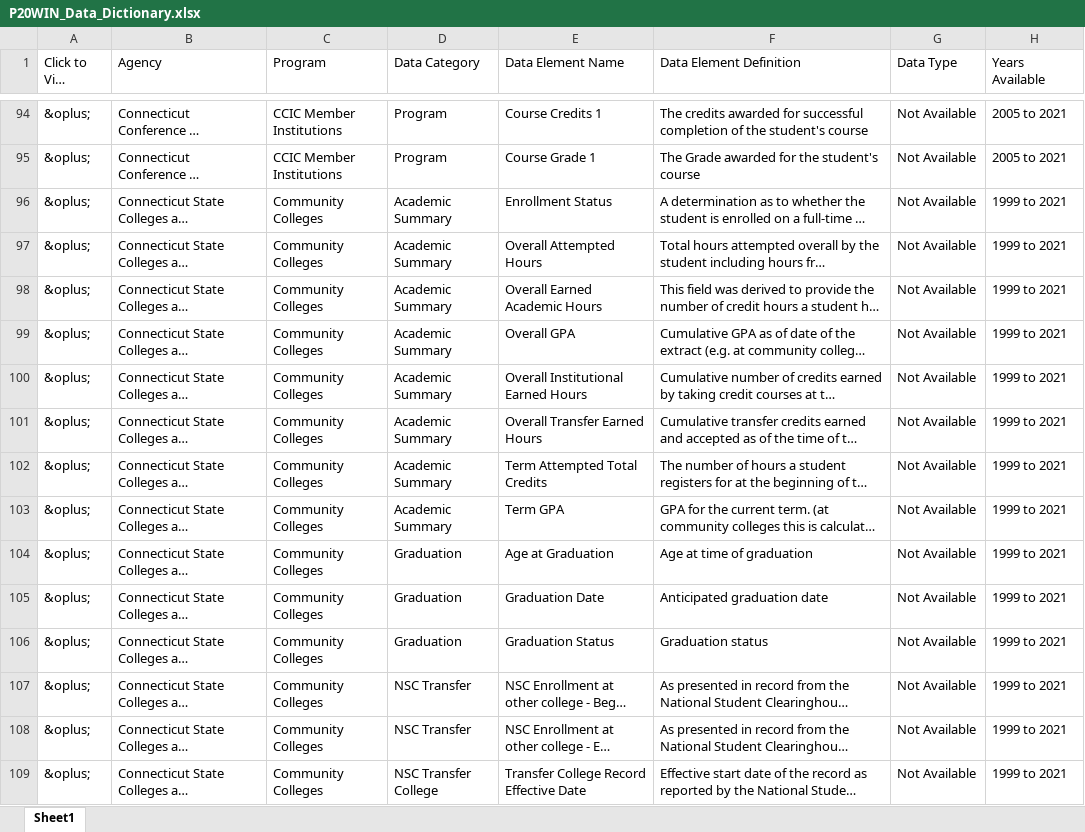
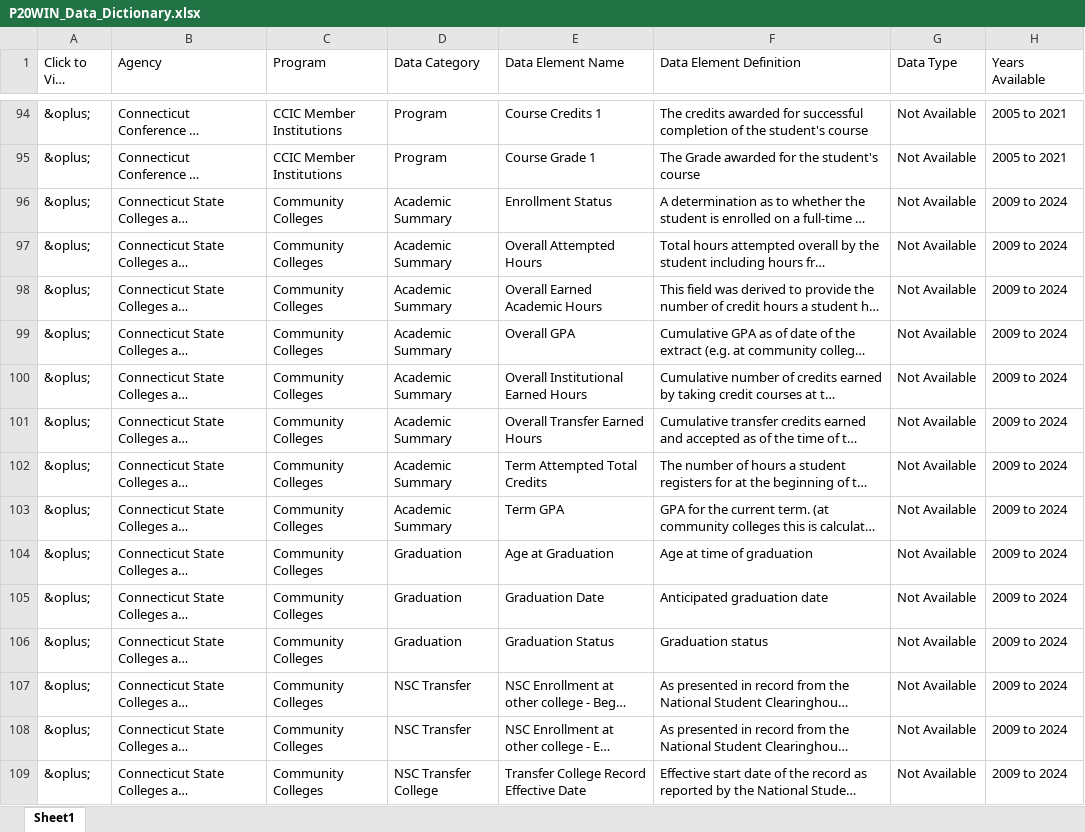
Before and after one commit to P20-WIN/Data-Dictionaries, an Excel workbook: P20 WIN Data Dictionary/P20WIN_Data_Dictionary.xlsx, sheet Sheet1, drawn as a sheet; only a part is shown, gaps mark what is left out; long unchanged cells end in …; values as stored, in another font and other column widths than the file's, no borders; the diff covers the shown part only; the diff names each change by its address in the sheet, - before the commit and + after, or states it on an @@ line.

Commit message:
Update P20WIN_Data_Dictionary.xlsx

```diff
--- a/P20 WIN Data Dictionary/P20WIN_Data_Dictionary.xlsx (sheet Sheet1)
+++ b/P20 WIN Data Dictionary/P20WIN_Data_Dictionary.xlsx (sheet Sheet1)
-H96:H109 (Years Available): 1999 to 2021
+H96:H109 (Years Available): 2009 to 2024
```
Also changed, not shown: 117 edited cells elsewhere in this sheet.
